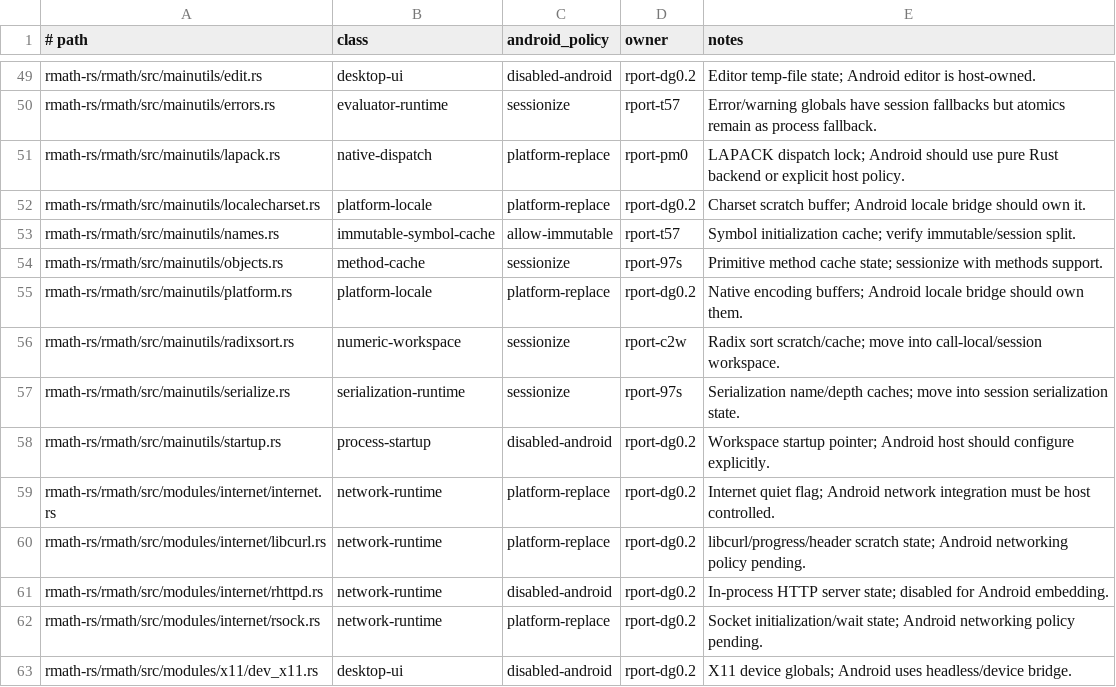
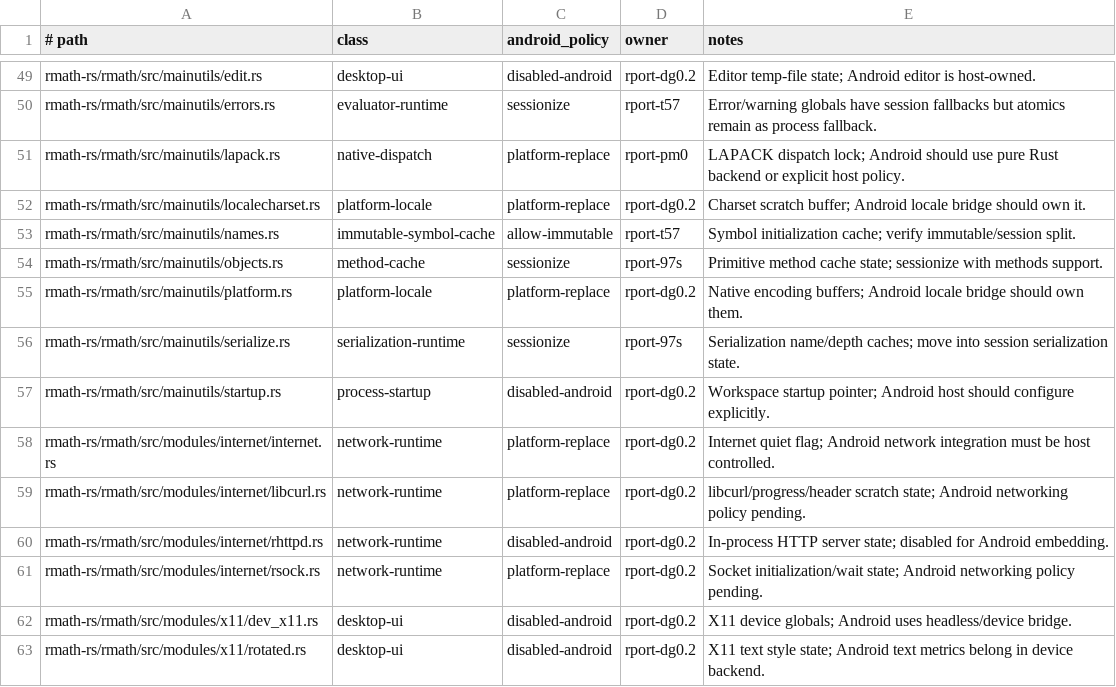
Before and after one commit to bernaferrari/R-rust, a TSV file: docs/android-platform-global-allowlist.tsv, drawn as a sheet; only a part is shown, gaps mark what is left out; the shorter side is filled out with more unchanged rows.

Commit message:
Sessionize radix sort workspace

```diff
--- a/docs/android-platform-global-allowlist.tsv
+++ b/docs/android-platform-global-allowlist.tsv
@@ -55,3 +55,2 @@ rmath-rs/rmath/src/mainutils/objects.rs	method-cache	sessionize	rport-97s	Primit
 rmath-rs/rmath/src/mainutils/platform.rs	platform-locale	platform-replace	rport-dg0.2	Native encoding buffers; Android locale bridge should own them.
-rmath-rs/rmath/src/mainutils/radixsort.rs	numeric-workspace	sessionize	rport-c2w	Radix sort scratch/cache; move into call-local/session workspace.
 rmath-rs/rmath/src/mainutils/serialize.rs	serialization-runtime	sessionize	rport-97s	Serialization name/depth caches; move into session serialization state.
```
Also changed, not shown: 2 other files.
